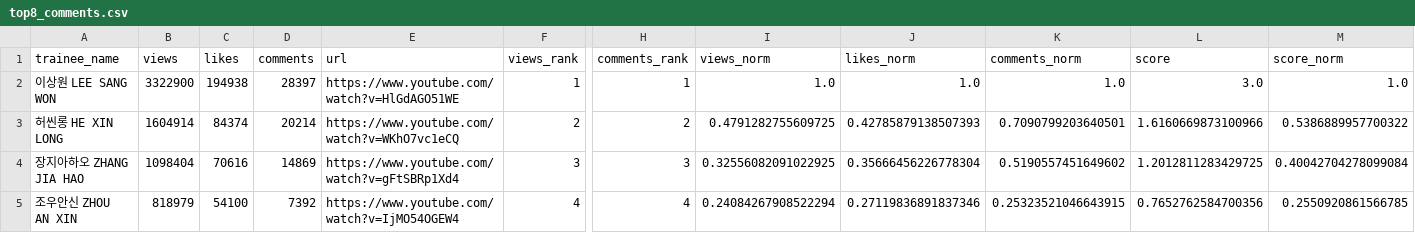
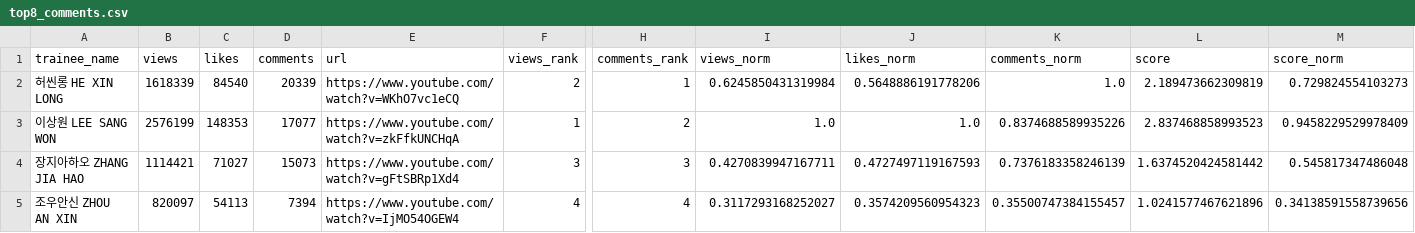
Before and after one commit to b2p-analysis/fancams, a CSV file: data/top8_comments.csv, drawn as a sheet; only a part is shown, gaps mark what is left out; removed rows and columns are numbered as before the commit, all else as after; rows hold the shown columns only; the diff covers the shown part only; the diff names each change by its address in the sheet, - before the commit and + after, or states it on an @@ line.

```diff
--- a/data/top8_comments.csv
+++ b/data/top8_comments.csv
+row 2: 허씬롱 HE XIN LONG | 1618339 | 84540 | 20339 | https://www.youtube.com/watch?v=WKhO7vc1eCQ | 2 | 1 | 0.6245850431319984 | 0.5648886191778206 | 1.0 | 2.189473662309819 | 0.729824554103273
-B3 (views): 3322900
+B3 (views): 2576199
-C3 (likes): 194938
+C3 (likes): 148353
-D3 (comments): 28397
+D3 (comments): 17077
-E3 (url): https://www.youtube.com/watch?v=HlGdAGO51WE
+E3 (url): https://www.youtube.com/watch?v=zkFfkUNCHqA
-H3 (comments_rank): 1
+H3 (comments_rank): 2
-K3 (comments_norm): 1.0
+K3 (comments_norm): 0.8374688589935226
-L3 (score): 3.0
+L3 (score): 2.837468858993523
-M3 (score_norm): 1.0
+M3 (score_norm): 0.9458229529978409
-row 3: 허씬롱 HE XIN LONG | 1604914 | 84374 | 20214 | https://www.youtube.com/watch?v=WKhO7vc1eCQ | 2 | 2 | 0.4791282755609725 | 0.42785879138507393 | 0.7090799203640501 | 1.6160669873100966 | 0.5386889957700322
-B4 (views): 1098404
+B4 (views): 1114421
-C4 (likes): 70616
+C4 (likes): 71027
-D4 (comments): 14869
+D4 (comments): 15073
-I4 (views_norm): 0.32556082091022925
+I4 (views_norm): 0.4270839947167711
-J4 (likes_norm): 0.35666456226778304
+J4 (likes_norm): 0.4727497119167593
-K4 (comments_norm): 0.5190557451649602
+K4 (comments_norm): 0.7376183358246139
-L4 (score): 1.2012811283429725
+L4 (score): 1.6374520424581442
-M4 (score_norm): 0.40042704278099084
+M4 (score_norm): 0.545817347486048
-B5 (views): 818979
+B5 (views): 820097
-C5 (likes): 54100
+C5 (likes): 54113
-D5 (comments): 7392
+D5 (comments): 7394
-I5 (views_norm): 0.24084267908522294
+I5 (views_norm): 0.3117293168252027
-J5 (likes_norm): 0.27119836891837346
+J5 (likes_norm): 0.3574209560954323
-K5 (comments_norm): 0.25323521046643915
+K5 (comments_norm): 0.35500747384155457
-L5 (score): 0.7652762584700356
+L5 (score): 1.0241577467621896
-M5 (score_norm): 0.2550920861566785
+M5 (score_norm): 0.34138591558739656
```
Also changed, not shown: 1 added row, 1 removed row and 24 edited cells elsewhere in this file, data/all_trainees_min.csv, data/history.csv, 5 other files.
